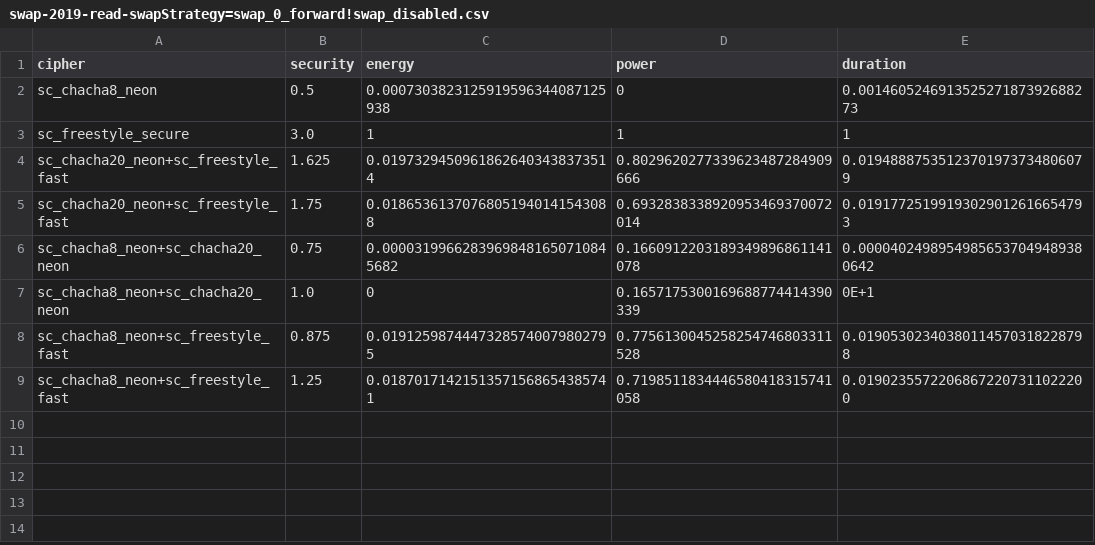
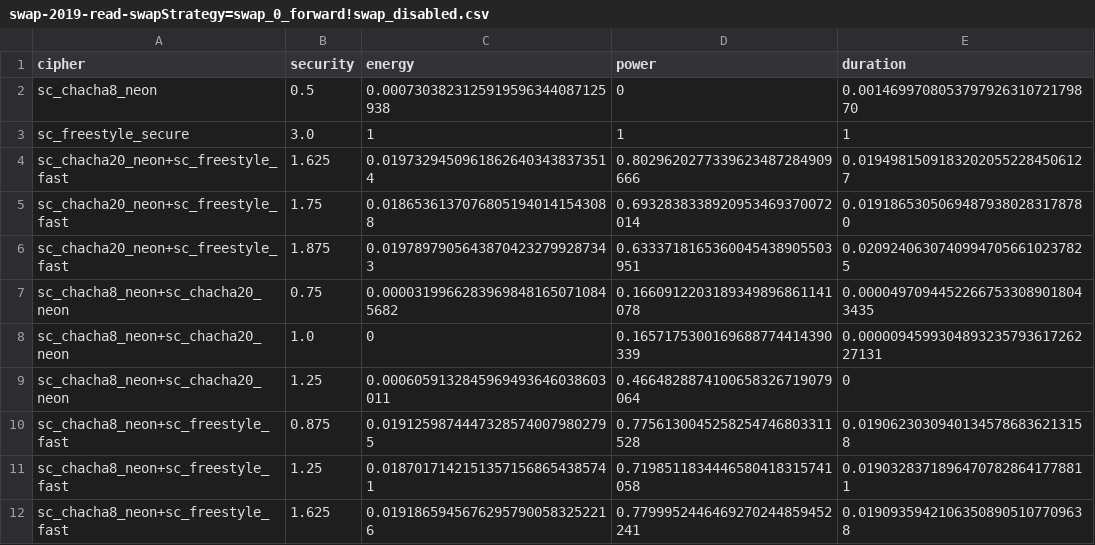
Before and after one commit to Xunnamius/buselfs-experiments, a CSV file: results/2019/2019-08-10--120209--ratios/swap-2019-read-swapStrategy=swap_0_forward!swap_disabled.csv, drawn as a sheet.

```diff
--- a/results/2019/2019-08-10--120209--ratios/swap-2019-read-swapStrategy=swap_0_forward!swap_disabled.csv
+++ b/results/2019/2019-08-10--120209--ratios/swap-2019-read-swapStrategy=swap_0_forward!swap_disabled.csv
@@ -1,9 +1,12 @@
 cipher,security,energy,power,duration
-sc_chacha8_neon,0.5,0.0007303823125919596344087125938,0,0.001460524691352527187392688273
+sc_chacha8_neon,0.5,0.0007303823125919596344087125938,0,0.001469970805379792631072179870
 sc_freestyle_secure,3.0,1,1,1
-sc_chacha20_neon+sc_freestyle_fast,1.625,0.01973294509618626403438373514,0.8029620277339623487284909666,0.01948887535123701973734806079
-sc_chacha20_neon+sc_freestyle_fast,1.75,0.01865361370768051940141543088,0.6932838338920953469370072014,0.01917725199193029012616654793
-sc_chacha8_neon+sc_chacha20_neon,0.75,0.00003199662839698481650710845682,0.1660912203189349896861141078,0.00004024989549856537049489380642
-sc_chacha8_neon+sc_chacha20_neon,1.0,0,0.1657175300169688774414390339,0E+1
-sc_chacha8_neon+sc_freestyle_fast,0.875,0.01912598744473285740079802795,0.7756130045258254746803311528,0.01905302340380114570318228798
-sc_chacha8_neon+sc_freestyle_fast,1.25,0.01870171421513571568654385741,0.7198511834446580418315741058,0.01902355722068672207311022200
+sc_chacha20_neon+sc_freestyle_fast,1.625,0.01973294509618626403438373514,0.8029620277339623487284909666,0.01949815091832020552284506127
+sc_chacha20_neon+sc_freestyle_fast,1.75,0.01865361370768051940141543088,0.6932838338920953469370072014,0.01918653050694879380283178780
+sc_chacha20_neon+sc_freestyle_fast,1.875,0.01978979056438704232799287343,0.6333718165360045438905503951,0.02092406307409947056610237825
+sc_chacha8_neon+sc_chacha20_neon,0.75,0.00003199662839698481650710845682,0.1660912203189349896861141078,0.00004970944522667533089018043435
+sc_chacha8_neon+sc_chacha20_neon,1.0,0,0.1657175300169688774414390339,0.000009459930489323579361726227131
+sc_chacha8_neon+sc_chacha20_neon,1.25,0.0006059132845969493646038603011,0.4664828874100658326719079064,0
+sc_chacha8_neon+sc_freestyle_fast,0.875,0.01912598744473285740079802795,0.7756130045258254746803311528,0.01906230309401345786836213158
+sc_chacha8_neon+sc_freestyle_fast,1.25,0.01870171421513571568654385741,0.7198511834446580418315741058,0.01903283718964707828641778811
+sc_chacha8_neon+sc_freestyle_fast,1.625,0.01918659456762957900583252216,0.7799952446469270244859452241,0.01909359421063508905107709638
```
Also changed, not shown: results/2019/2019-08-10--120209--ratios/swap-2019-read-swapStrategy=swap_0_forward.csv, results/2019/2019-08-10--120209--ratios/swap-2019-write-swapStrategy=swap_0_forward!swap_disabled.csv, 1 other file.
